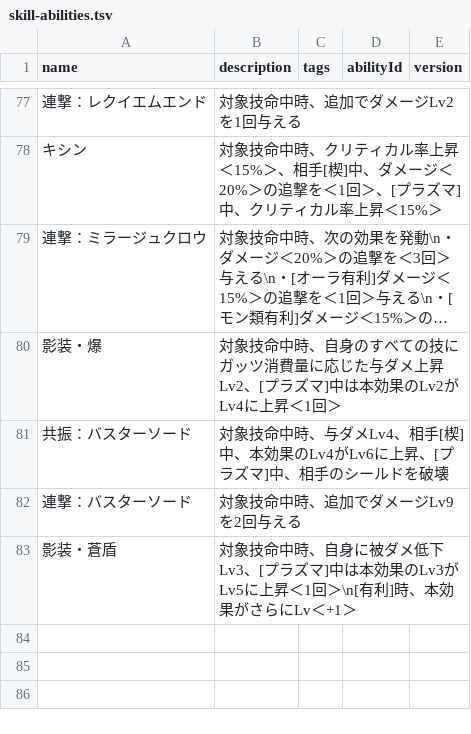
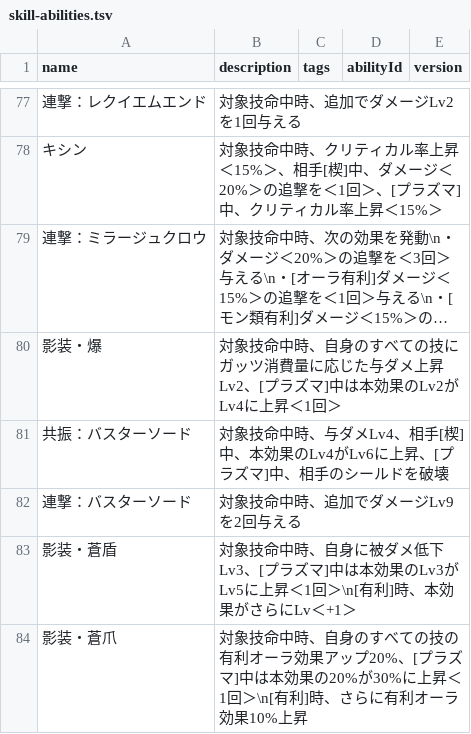
Before and after one commit to oginginlmftv2/line-monster-farm, a TSV file: src/data/_source/skill-abilities.tsv, drawn as a sheet; only a part is shown, gaps mark what is left out; long unchanged cells end in ….

```diff
--- a/src/data/_source/skill-abilities.tsv
+++ b/src/data/_source/skill-abilities.tsv
@@ -83 +83,2 @@ name	description	tags	abilityId	version
 影装・蒼盾	対象技命中時、自身に被ダメ低下Lv3、[プラズマ]中は本効果のLv3がLv5に上昇＜1回＞\n[有利]時、本効果がさらにLv＜+1＞		
+影装・蒼爪	対象技命中時、自身のすべての技の有利オーラ効果アップ20%、[プラズマ]中は本効果の20%が30%に上昇＜1回＞\n[有利]時、さらに有利オーラ効果10%上昇		
```
Also changed, not shown: src/data/_source/skills-illumine.tsv, 13 other files.
